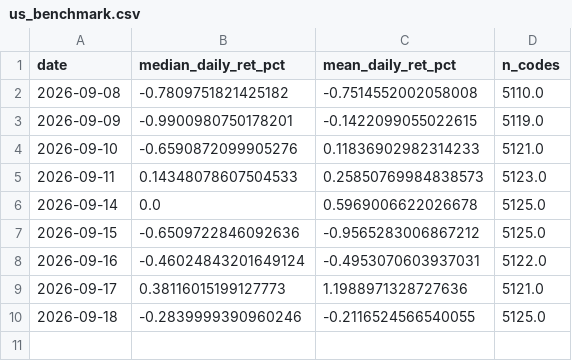
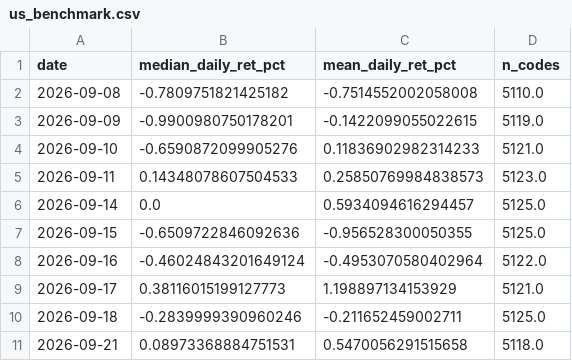
Before and after one commit to yuzy99/hk-rebound-screener, a CSV file: data/ledger/us_benchmark.csv, drawn as a sheet.

```diff
--- a/data/ledger/us_benchmark.csv
+++ b/data/ledger/us_benchmark.csv
@@ -5,6 +5,7 @@
 2026-09-11,0.14348078607504533,0.25850769984838573,5123.0
-2026-09-14,0.0,0.5969006622026678,5125.0
-2026-09-15,-0.6509722846092636,-0.9565283006867212,5125.0
-2026-09-16,-0.46024843201649124,-0.4953070603937031,5122.0
-2026-09-17,0.38116015199127773,1.1988971328727636,5121.0
-2026-09-18,-0.2839999390960246,-0.2116524566540055,5125.0
+2026-09-14,0.0,0.5934094616294457,5125.0
+2026-09-15,-0.6509722846092636,-0.956528300050355,5125.0
+2026-09-16,-0.46024843201649124,-0.4953070580402964,5122.0
+2026-09-17,0.38116015199127773,1.198897134153929,5121.0
+2026-09-18,-0.2839999390960246,-0.211652459002711,5125.0
+2026-09-21,0.08973368884751531,0.5470056291515658,5118.0
```
Also changed, not shown: 5 other files.
